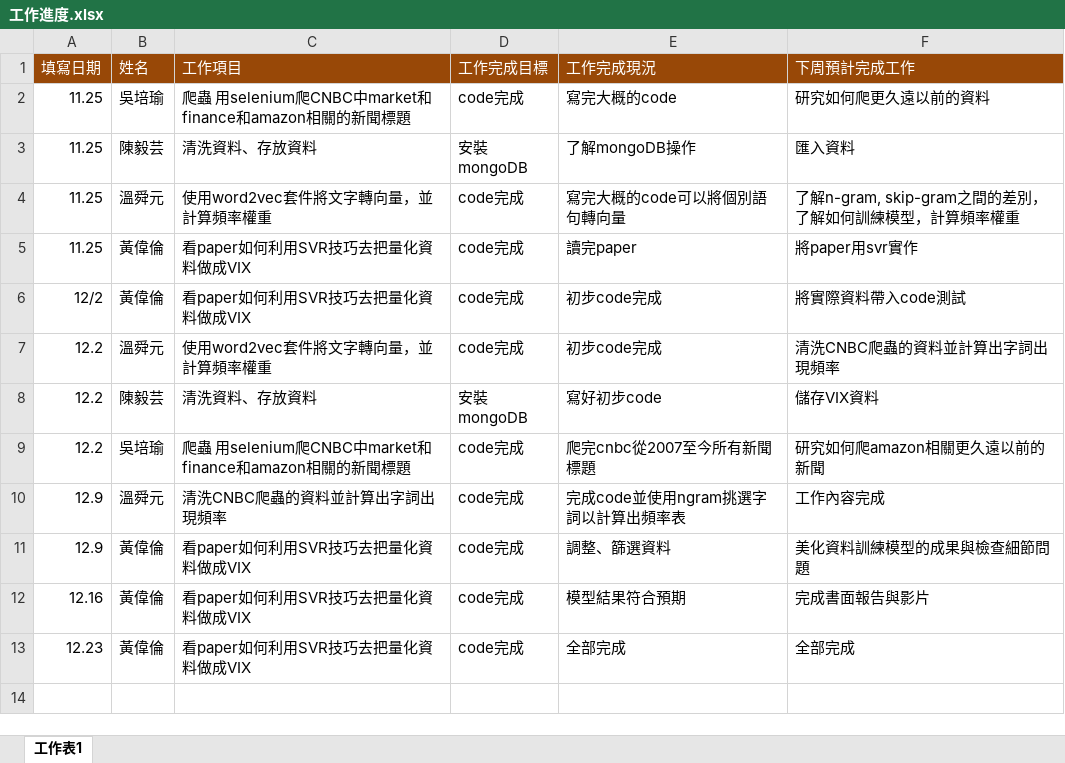
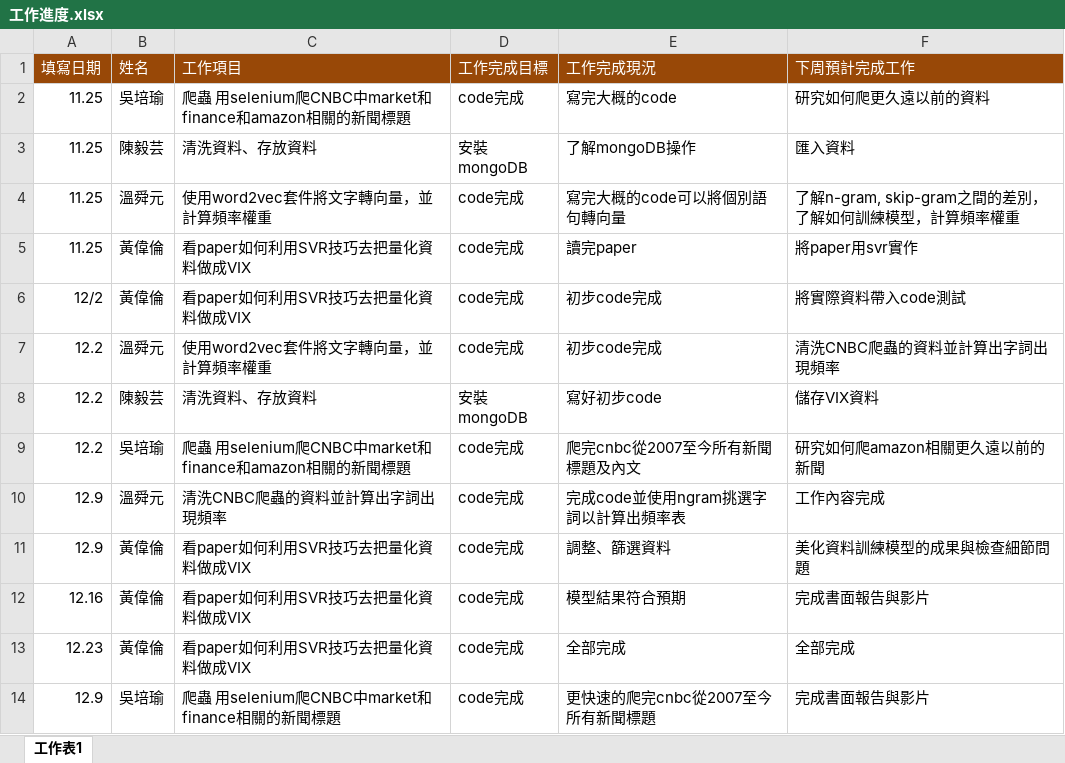
Before and after one commit to AARONHWL/-, an Excel workbook: 工作進度.xlsx, sheet 工作表1, drawn as a sheet; values as stored, in another font and other column widths than the file's, no borders; the diff names each change by its address in the sheet, - before the commit and + after, or states it on an @@ line.

Commit message:
Add files via upload

```diff
--- a/工作進度.xlsx (sheet 工作表1)
+++ b/工作進度.xlsx (sheet 工作表1)
-E9 (工作完成現況): 爬完cnbc從2007至今所有新聞標題
+E9 (工作完成現況): 爬完cnbc從2007至今所有新聞標題及內文
+row 14: 12.9 | 吳培瑜 | 爬蟲 用selenium爬CNBC中market和finance相關的新聞標題 | code完成 | 更快速的爬完cnbc從2007至今所有新聞標題 | 完成書面報告與影片
```
